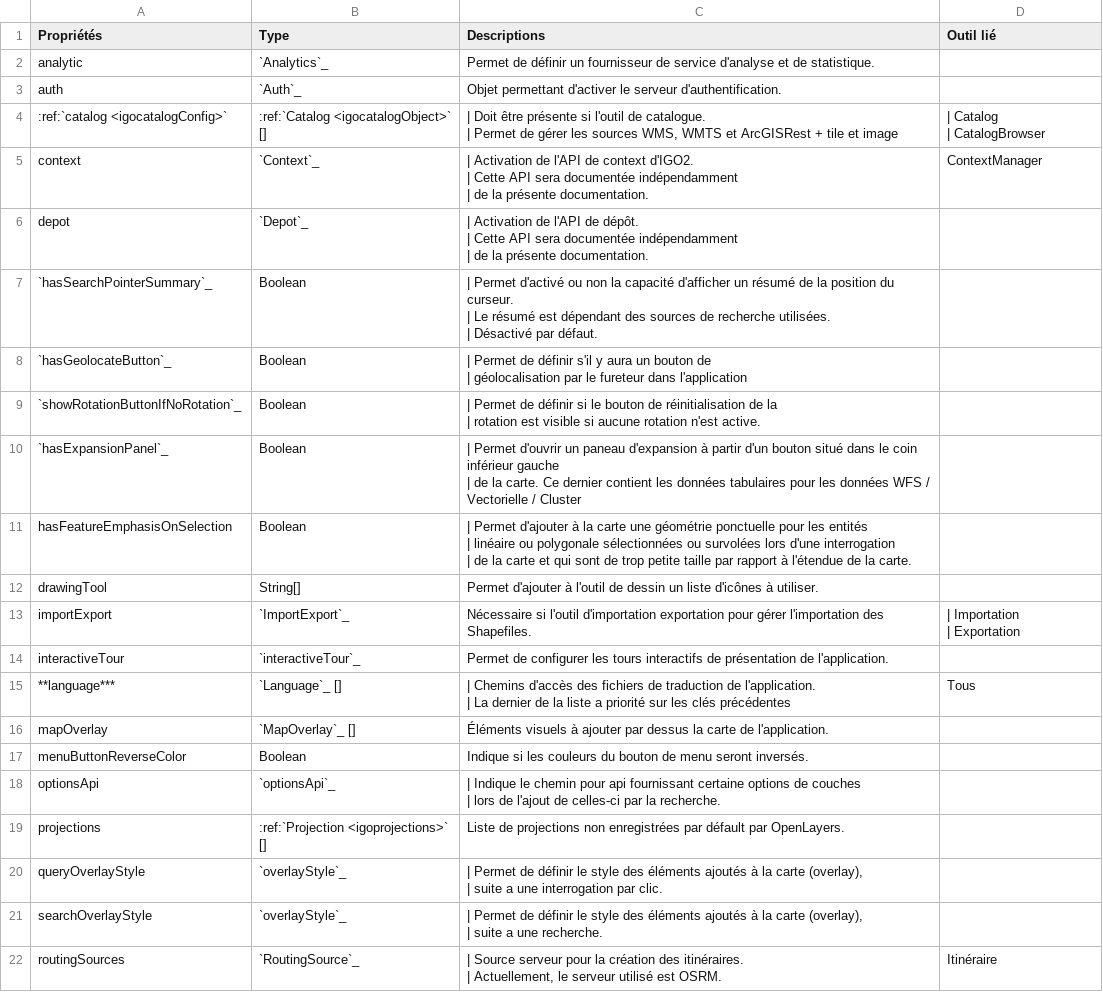
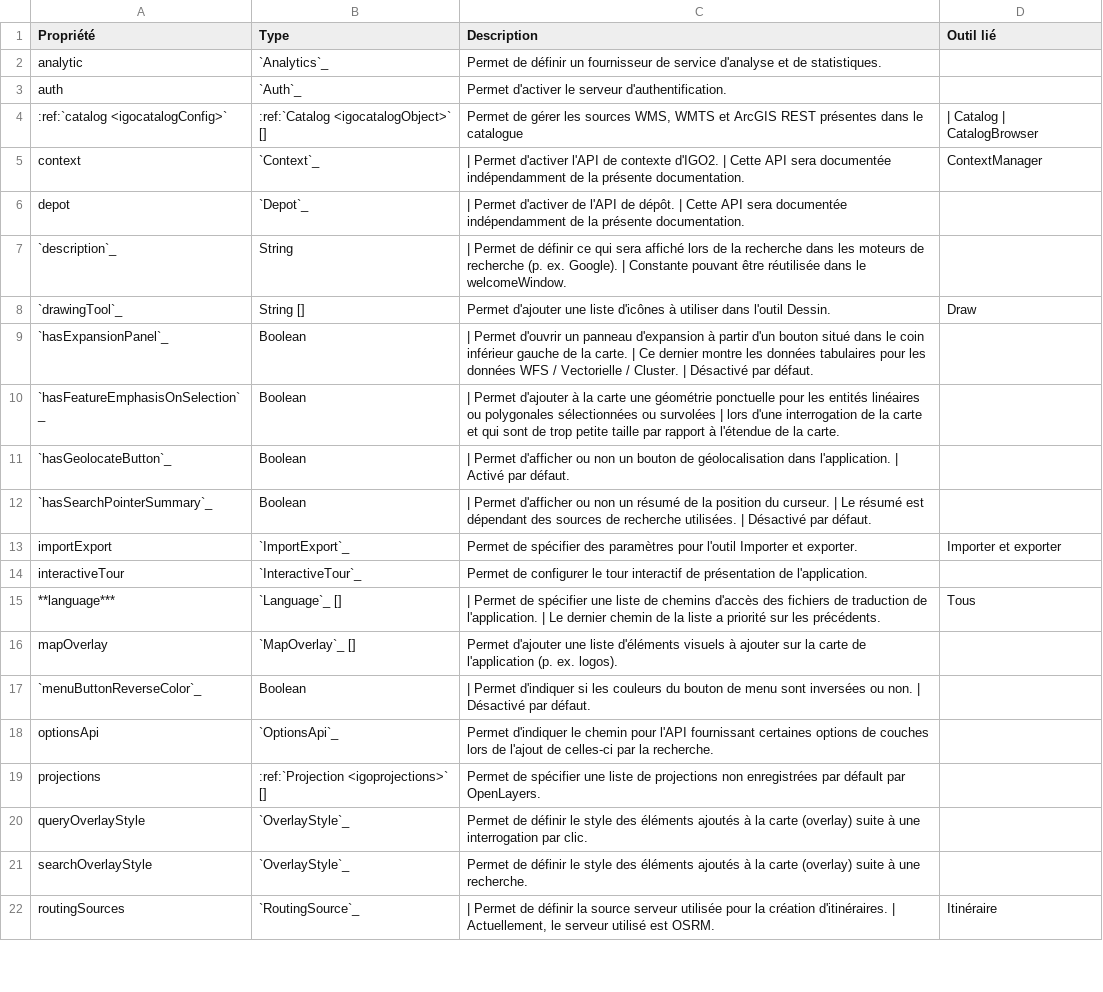
Before and after one commit to infra-geo-ouverte/igo2, a CSV file: docs/_tables/fr/config/config-summary.csv, drawn as a sheet; only a part is shown; removed rows and columns are numbered as before the commit, all else as after; ↵ is a line break in a cell; the diff covers the shown part only; the diff names each change by its address in the sheet, - before the commit and + after, or states it on an @@ line.

Commit message:
docs(config): new docs for new configs (#725)
* docs(config): configs added in summary and other fixes

* docs(config) added configs and other fixes

* docs(config): small fixes

```diff
--- a/docs/_tables/fr/config/config-summary.csv
+++ b/docs/_tables/fr/config/config-summary.csv
-A1: Propriétés
+A1: Propriété
-C1: Descriptions
+C1: Description
-C2 (Description): …et de statistique.
+C2 (Description): …et de statistiques.
-C3 (Description): Objet permettant d'activer le…
+C3 (Description): Permet d'activer le…
-C4 (Description): | Doit être présente si l'outil de catalogue. ↵ | Permet de gérer les sources WMS, WMTS et ArcGISRest + tile et image
+C4 (Description): Permet de gérer les sources WMS, WMTS et ArcGIS REST présentes dans le catalogue
-D4 (Outil lié): | Catalog ↵ | CatalogBrowser
+D4 (Outil lié): | Catalog | CatalogBrowser
-C5 (Description): | Activation de l'API de context d'IGO2. ↵ | Cette API sera documentée indépendamment ↵ | de la…
+C5 (Description): | Permet d'activer l'API de contexte d'IGO2. | Cette API sera documentée indépendamment de la…
-C6 (Description): | Activation de l'API de dépôt. ↵ | Cette API sera documentée indépendamment ↵ | de la…
+C6 (Description): | Permet d'activer de l'API de dépôt. | Cette API sera documentée indépendamment de la…
-row 7: `hasSearchPointerSummary`_ | Boolean | | Permet d'activé ou non la capacité d'afficher un résumé de la position du curseur. ↵ | Le résumé est dépendant des sources de recherche utilisées. ↵ | Désactivé par défaut.
-row 8: `hasGeolocateButton`_ | Boolean | | Permet de définir s'il y aura un bouton de ↵ | géolocalisation par le fureteur dans l'application
-row 9: `showRotationButtonIfNoRotation`_ | Boolean | | Permet de définir si le bouton de réinitialisation de la ↵ | rotation est visible si aucune rotation n'est active.
+row 7: `description`_ | String | | Permet de définir ce qui sera affiché lors de la recherche dans les moteurs de recherche (p. ex. Google). | Constante pouvant être réutilisée dans le welcomeWindow.
+row 8: `drawingTool`_ | String [] | Permet d'ajouter une liste d'icônes à utiliser dans l'outil Dessin. | Draw
-C9 (Description): …d'ouvrir un paneau d'expansion à partir d'un bouton situé dans le coin inférieur gauche ↵ | de la carte. Ce dernier contient les données tabulaires pour les données WFS / Vectorielle / Cluster
+C9 (Description): …d'ouvrir un panneau d'expansion à partir d'un bouton situé dans le coin inférieur gauche de la carte. | Ce dernier montre les données tabulaires pour les données WFS / Vectorielle / Cluster. | Désactivé par défaut.
-A10 (Propriété): hasFeatureEmphasisOnSelection
+A10 (Propriété): `hasFeatureEmphasisOnSelection`_
-C10 (Description): …les entités ↵ | linéaire ou polygonale sélectionnées ou survolées lors d'une interrogation ↵ | de la…
+C10 (Description): …les entités linéaires ou polygonales sélectionnées ou survolées | lors d'une interrogation de la…
-row 12: drawingTool | String[] | Permet d'ajouter à l'outil de dessin un liste d'icônes à utiliser.
+row 11: `hasGeolocateButton`_ | Boolean | | Permet d'afficher ou non un bouton de géolocalisation dans l'application. | Activé par défaut.
+row 12: `hasSearchPointerSummary`_ | Boolean | | Permet d'afficher ou non un résumé de la position du curseur. | Le résumé est dépendant des sources de recherche utilisées. | Désactivé par défaut.
-C13 (Description): Nécessaire si l'outil d'importation exportation pour gérer l'importation des Shapefiles.
+C13 (Description): Permet de spécifier des paramètres pour l'outil Importer et exporter.
-D13 (Outil lié): | Importation ↵ | Exportation
+D13 (Outil lié): Importer et exporter
-B14 (Type): `interactiveTour`_
+B14 (Type): `InteractiveTour`_
-C14 (Description): …de configurer les tours interactifs de présentation…
+C14 (Description): …de configurer le tour interactif de présentation…
-C15 (Description): | Chemins d'accès des fichiers de traduction de l'application. ↵ | La dernier de la liste a priorité sur les clés précédentes
+C15 (Description): | Permet de spécifier une liste de chemins d'accès des fichiers de traduction de l'application. | Le dernier chemin de la liste a priorité sur les précédents.
-C16 (Description): Éléments visuels à ajouter par dessus la carte de l'application.
+C16 (Description): Permet d'ajouter une liste d'éléments visuels à ajouter sur la carte de l'application (p. ex. logos).
-A17 (Propriété): menuButtonReverseColor
+A17 (Propriété): `menuButtonReverseColor`_
-C17 (Description): Indique si les couleurs du bouton de menu seront inversés.
+C17 (Description): | Permet d'indiquer si les couleurs du bouton de menu sont inversées ou non. | Désactivé par défaut.
-B18 (Type): `optionsApi`_
+B18 (Type): `OptionsApi`_
-C18 (Description): | Indique le chemin pour api fournissant certaine options de couches ↵ | lors de…
+C18 (Description): Permet d'indiquer le chemin pour l'API fournissant certaines options de couches lors de…
-C19 (Description): Liste de projections…
+C19 (Description): Permet de spécifier une liste de projections…
-B20:B21 (Type): `overlayStyle`_
+B20:B21 (Type): `OverlayStyle`_
-C20 (Description): | Permet de définir le style des éléments ajoutés à la carte (overlay), ↵ | suite a une interrogation…
+C20 (Description): Permet de définir le style des éléments ajoutés à la carte (overlay) suite à une interrogation…
-C21 (Description): | Permet de définir le style des éléments ajoutés à la carte (overlay), ↵ | suite a une recherche.
+C21 (Description): Permet de définir le style des éléments ajoutés à la carte (overlay) suite à une recherche.
-C22 (Description): | Source serveur pour la création des itinéraires. ↵ | Actuellement,…
+C22 (Description): | Permet de définir la source serveur utilisée pour la création d'itinéraires. | Actuellement,…
```
Also changed, not shown: 3 added rows, 1 removed row and 7 edited cells elsewhere in this file, 1 other file.
